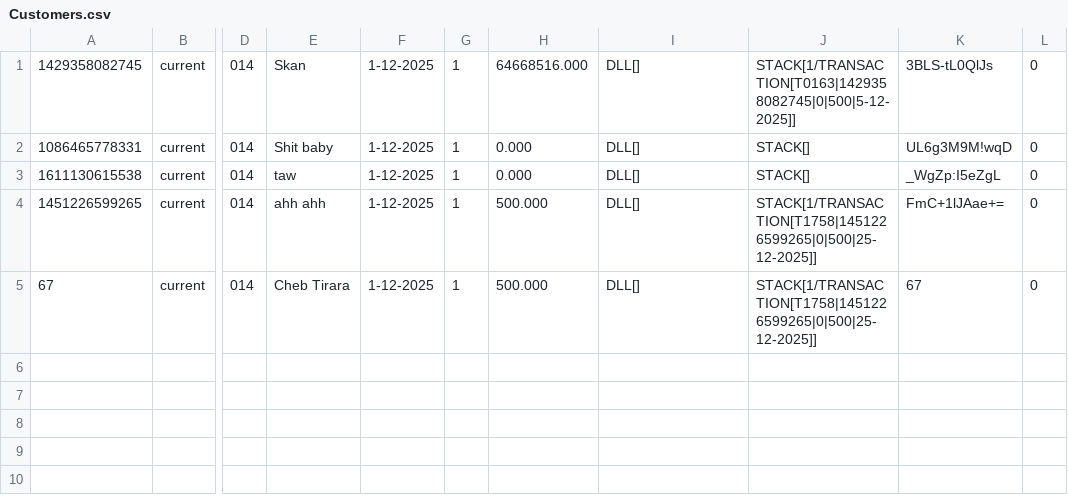
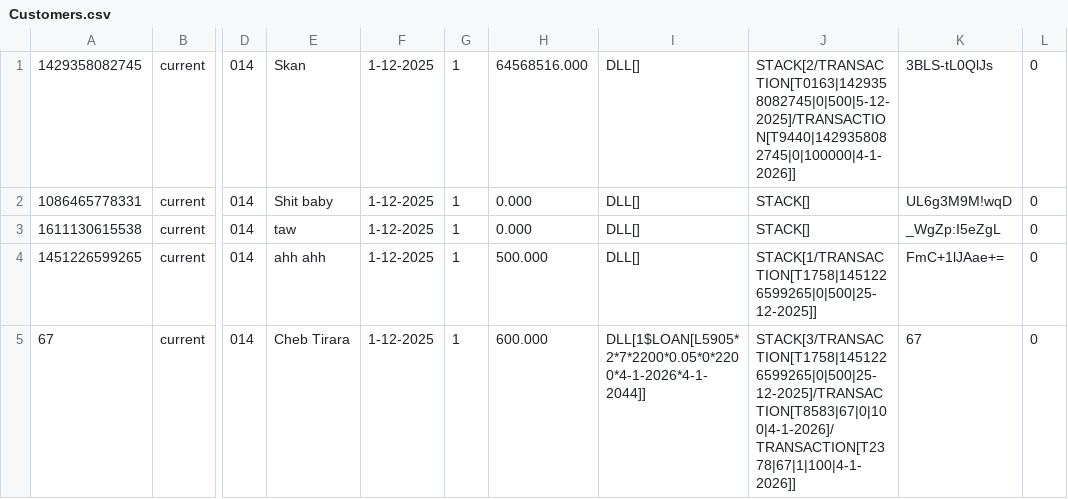
Before and after one commit to JavaSkan/Banking-System, a CSV file: assets/Customers.csv, drawn as a sheet; only a part is shown, gaps mark what is left out; the diff names each change by its address in the sheet, - before the commit and + after, or states it on an @@ line.

```diff
--- a/assets/Customers.csv
+++ b/assets/Customers.csv
-H1: 64668516.000
+H1: 64568516.000
-J1: STACK[1/TRANSACTION[T0163|1429358082745|0|500|5-12-2025]]
+J1: STACK[2/TRANSACTION[T0163|1429358082745|0|500|5-12-2025]/TRANSACTION[T9440|1429358082745|0|100000|4-1-2026]]
-H5: 500.000
+H5: 600.000
-I5: DLL[]
+I5: DLL[1$LOAN[L5905*2*7*2200*0.05*0*2200*4-1-2026*4-1-2044]]
-J5: STACK[1/TRANSACTION[T1758|1451226599265|0|500|25-12-2025]]
+J5: STACK[3/TRANSACTION[T1758|1451226599265|0|500|25-12-2025]/TRANSACTION[T8583|67|0|100|4-1-2026]/TRANSACTION[T2378|67|1|100|4-1-2026]]
```
Also changed, not shown: assets/CompletedLoans.csv, 8 other files.
